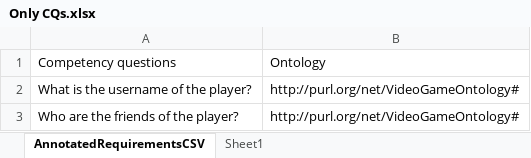
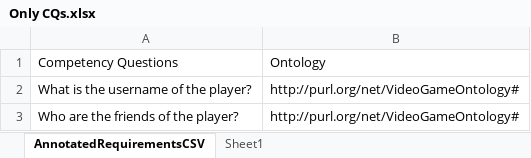
Before and after one commit to SemTech23/RETROFIT-CQs, an Excel workbook: Data/CQs/Only CQs.xlsx, sheet AnnotatedRequirementsCSV, drawn as a sheet; only a part is shown; values as stored, in another font and other column widths than the file's, no borders; table styles not drawn; the diff names each change by its address in the sheet, - before the commit and + after, or states it on an @@ line.

```diff
--- a/Data/CQs/Only CQs.xlsx (sheet AnnotatedRequirementsCSV)
+++ b/Data/CQs/Only CQs.xlsx (sheet AnnotatedRequirementsCSV)
-A1: Competency questions
+A1: Competency Questions
```
Also changed, not shown: 91 other files.
